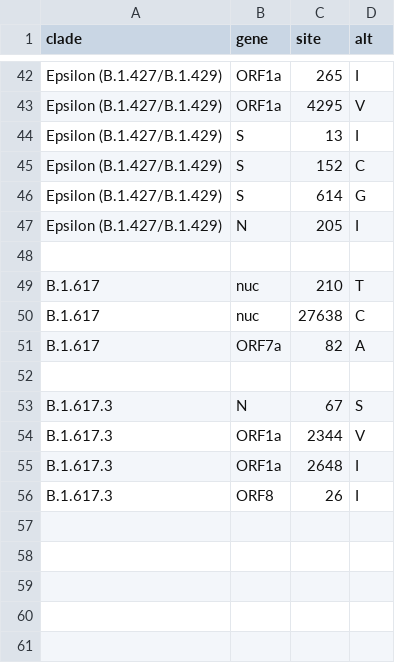
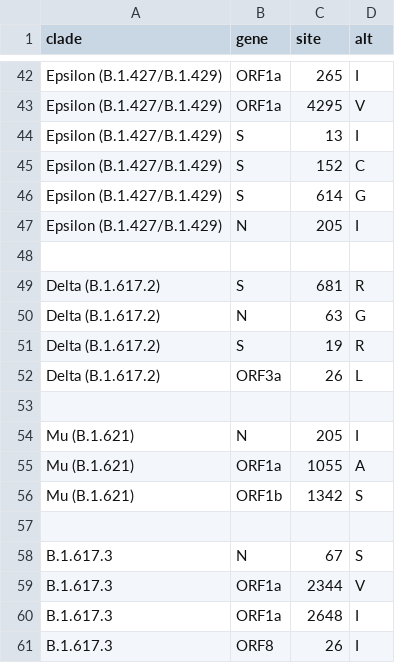
Before and after one commit to grubaughlab/ncov, a TSV file: config/clades.tsv, drawn as a sheet; only a part is shown, gaps mark what is left out; removed rows and columns are numbered as before the commit, all else as after; the diff names each change by its address in the sheet, - before the commit and + after, or states it on an @@ line.

Commit message:
added additional clades and AY sub-lineages

```diff
--- a/config/clades.tsv
+++ b/config/clades.tsv
-row 49: B.1.617 | nuc | 210 | T
-row 50: B.1.617 | nuc | 27638 | C
+row 49: Delta (B.1.617.2) | S | 681 | R
+row 50: Delta (B.1.617.2) | N | 63 | G
+row 51: Delta (B.1.617.2) | S | 19 | R
+row 52: Delta (B.1.617.2) | ORF3a | 26 | L
-row 53: B.1.617 | ORF7a | 82 | A
+row 53: (empty)
+row 54: Mu (B.1.621) | N | 205 | I
+row 55: Mu (B.1.621) | ORF1a | 1055 | A
+row 56: Mu (B.1.621) | ORF1b | 1342 | S
```
Also changed, not shown: 1 other file.
